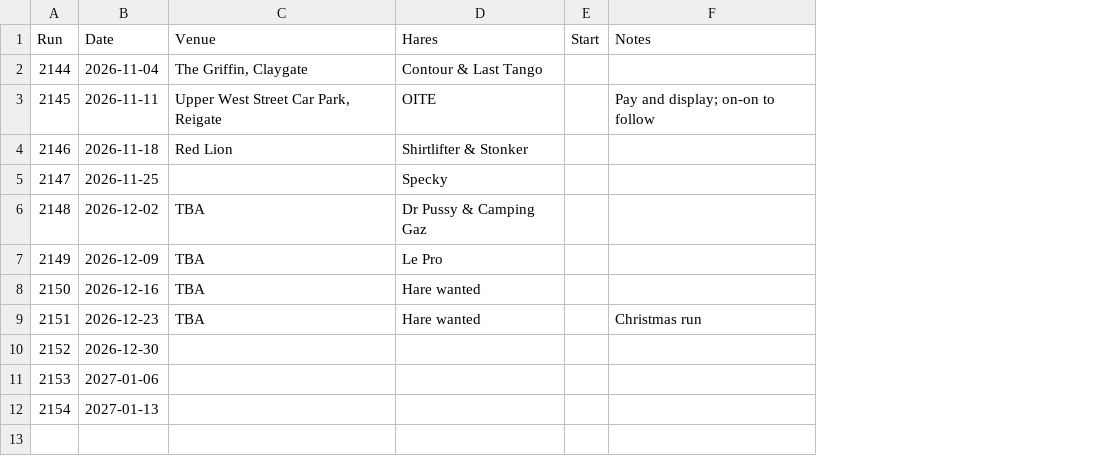
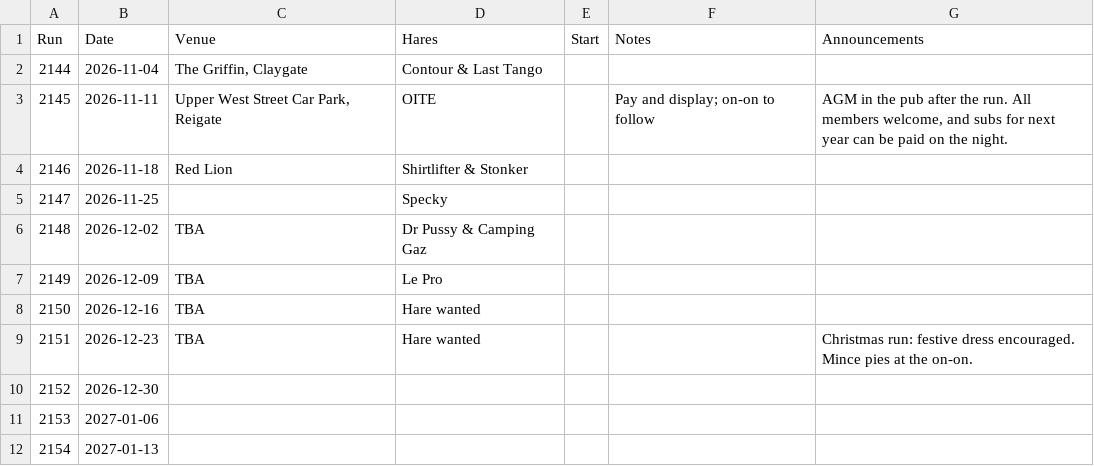
Before and after one commit to Barnes-H3/barnes-website, a CSV file: site/data/runs.csv, drawn as a sheet; ↵ is a line break in a cell; the diff names each change by its address in the sheet, - before the commit and + after, or states it on an @@ line.

```diff
--- a/site/data/runs.csv
+++ b/site/data/runs.csv
+column G (Announcements), rows 3-9: AGM in the pub after the run. All members welcome, and subs for next year can be paid on the night. |  |  |  |  |  | Christmas run: festive dress encouraged. ↵ Mince pies at the on-on.
-F9 (Notes): Christmas run
+F9 (Notes): (empty)
```
Also changed, not shown: 16 other files.
